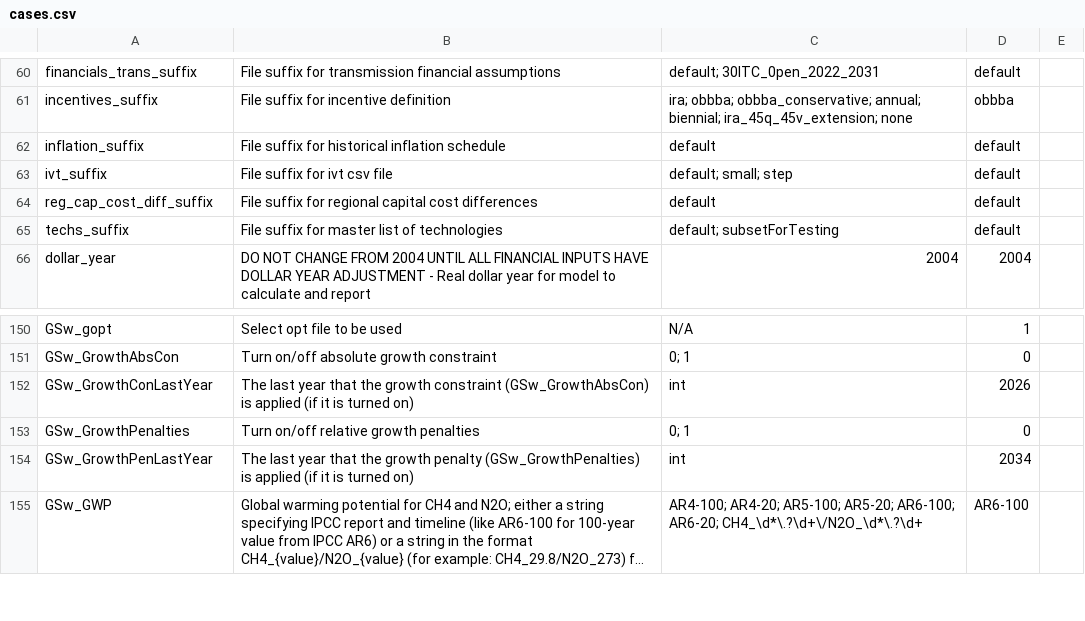
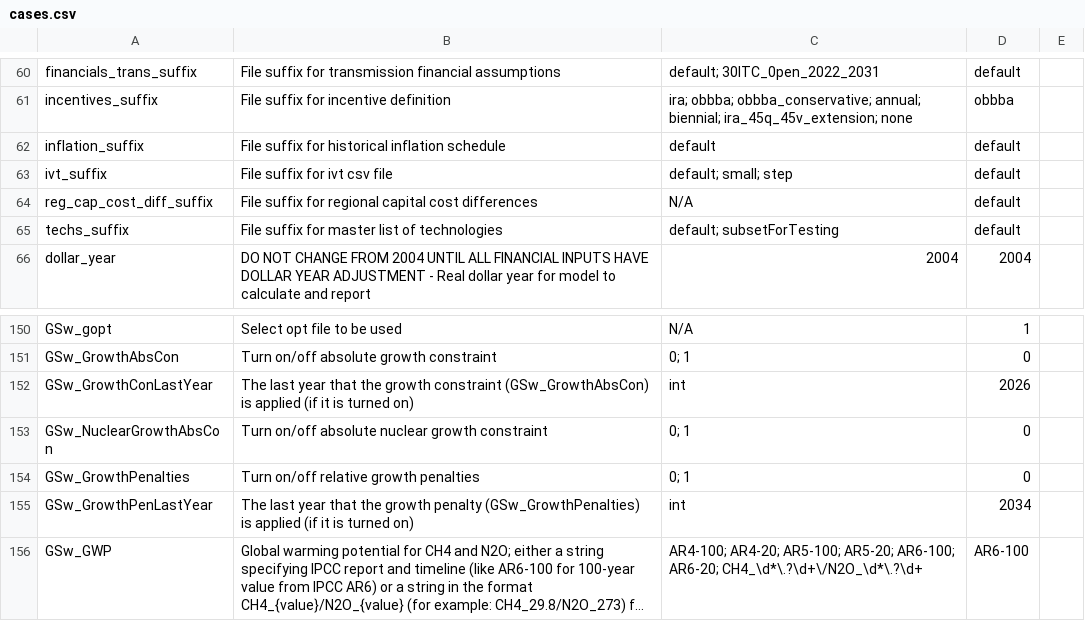
Before and after one commit to NatLabRockies/ReEDS-2.0, a CSV file: cases.csv, drawn as a sheet; only a part is shown, gaps mark what is left out; long unchanged cells end in ….

```diff
--- a/cases.csv
+++ b/cases.csv
@@ -63,3 +63,3 @@ inflation_suffix,File suffix for historical inflation schedule,default,default,
 ivt_suffix,File suffix for ivt csv file,default; small; step,default,
-reg_cap_cost_diff_suffix,File suffix for regional capital cost differences,default,default,
+reg_cap_cost_diff_suffix,File suffix for regional capital cost differences,N/A,default,
 techs_suffix,File suffix for master list of technologies,default; subsetForTesting,default,
@@ -152,2 +152,3 @@ GSw_GrowthAbsCon,Turn on/off absolute growth constraint,0; 1,0,
 GSw_GrowthConLastYear,The last year that the growth constraint (GSw_GrowthAbsCon) is applied (if it is turned on),int,2026,
+GSw_NuclearGrowthAbsCon,Turn on/off absolute nuclear growth constraint,0; 1,0,
 GSw_GrowthPenalties,Turn on/off relative growth penalties,0; 1,0,
```
Also changed, not shown: cases_nuclearnostormandatesdemo.csv, cases_nuclearstormarketsensitivity.csv, 6 other files.
